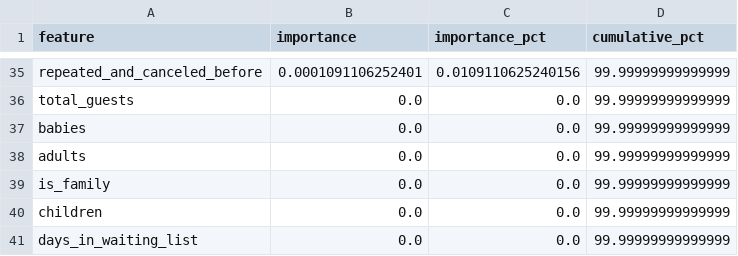
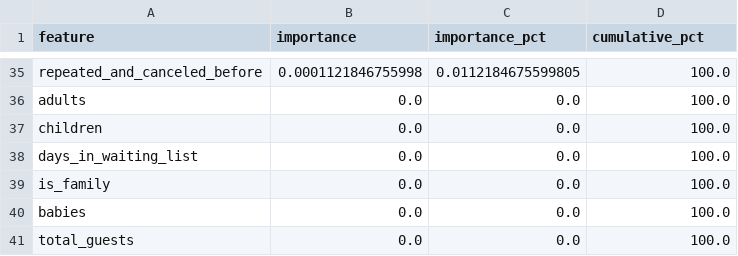
Before and after one commit to NguyenHoangAnh1771040002/Nhom12_BaiTapLon_DataMining, a CSV file: outputs/reports/feature_importance.csv, drawn as a sheet; only a part is shown, gaps mark what is left out; removed rows and columns are numbered as before the commit, all else as after; the diff covers the shown part only; the diff names each change by its address in the sheet, - before the commit and + after, or states it on an @@ line.

```diff
--- a/outputs/reports/feature_importance.csv
+++ b/outputs/reports/feature_importance.csv
-B35 (importance): 0.0001091106252401
+B35 (importance): 0.0001121846755998
-C35 (importance_pct): 0.0109110625240156
+C35 (importance_pct): 0.0112184675599805
-D35 (cumulative_pct): 99.99999999999999
+D35 (cumulative_pct): 100.0
-row 36: total_guests | 0.0 | 0.0 | 99.99999999999999
-row 37: babies | 0.0 | 0.0 | 99.99999999999999
-D36 (cumulative_pct): 99.99999999999999
+D36 (cumulative_pct): 100.0
-row 39: is_family | 0.0 | 0.0 | 99.99999999999999
-D37:D38 (cumulative_pct): 99.99999999999999
+D37:D38 (cumulative_pct): 100.0
+row 39: is_family | 0.0 | 0.0 | 100.0
+row 40: babies | 0.0 | 0.0 | 100.0
+row 41: total_guests | 0.0 | 0.0 | 100.0
```
Also changed, not shown: 5 added rows, 5 removed rows and 84 edited cells elsewhere in this file, outputs/reports/semi_supervised_results.csv, outputs/reports/supervised_results.csv, 55 other files.
